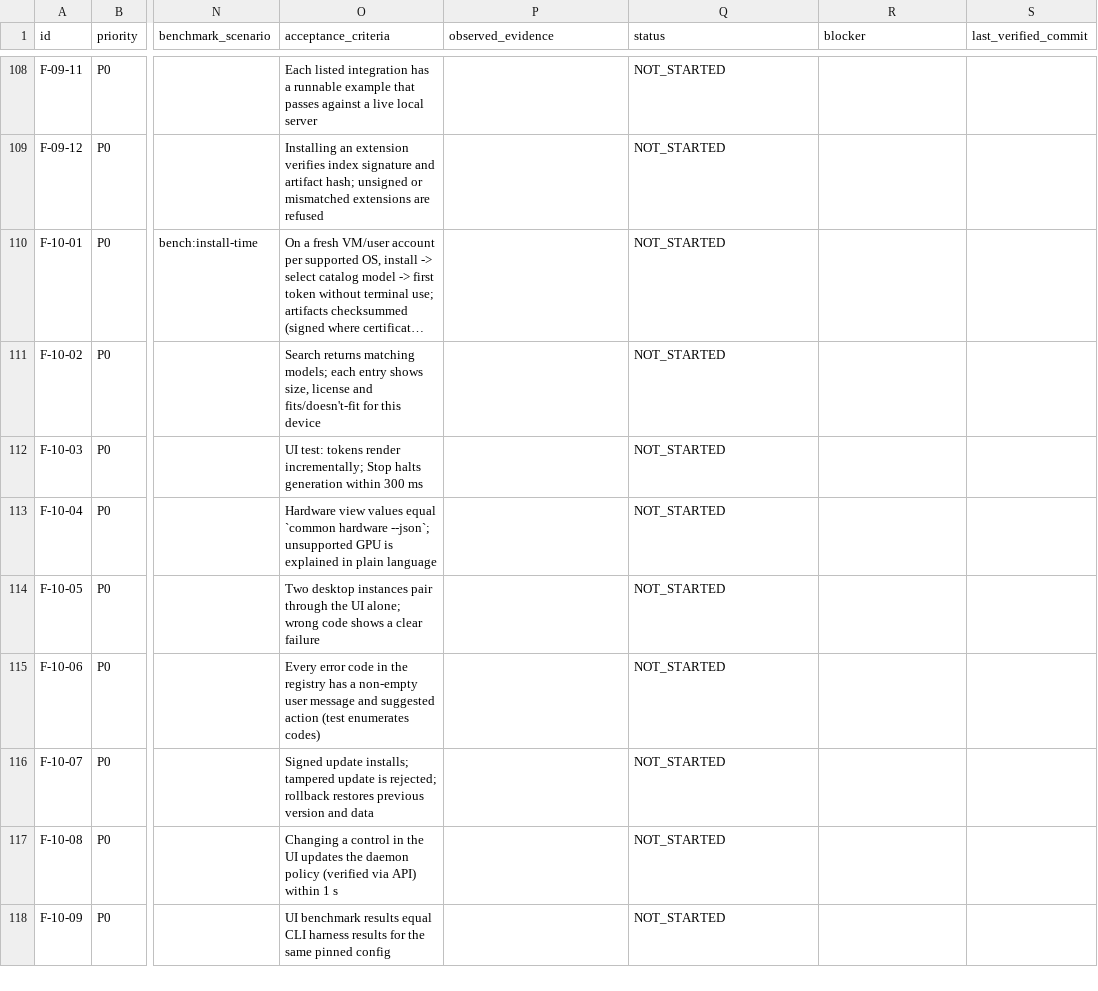
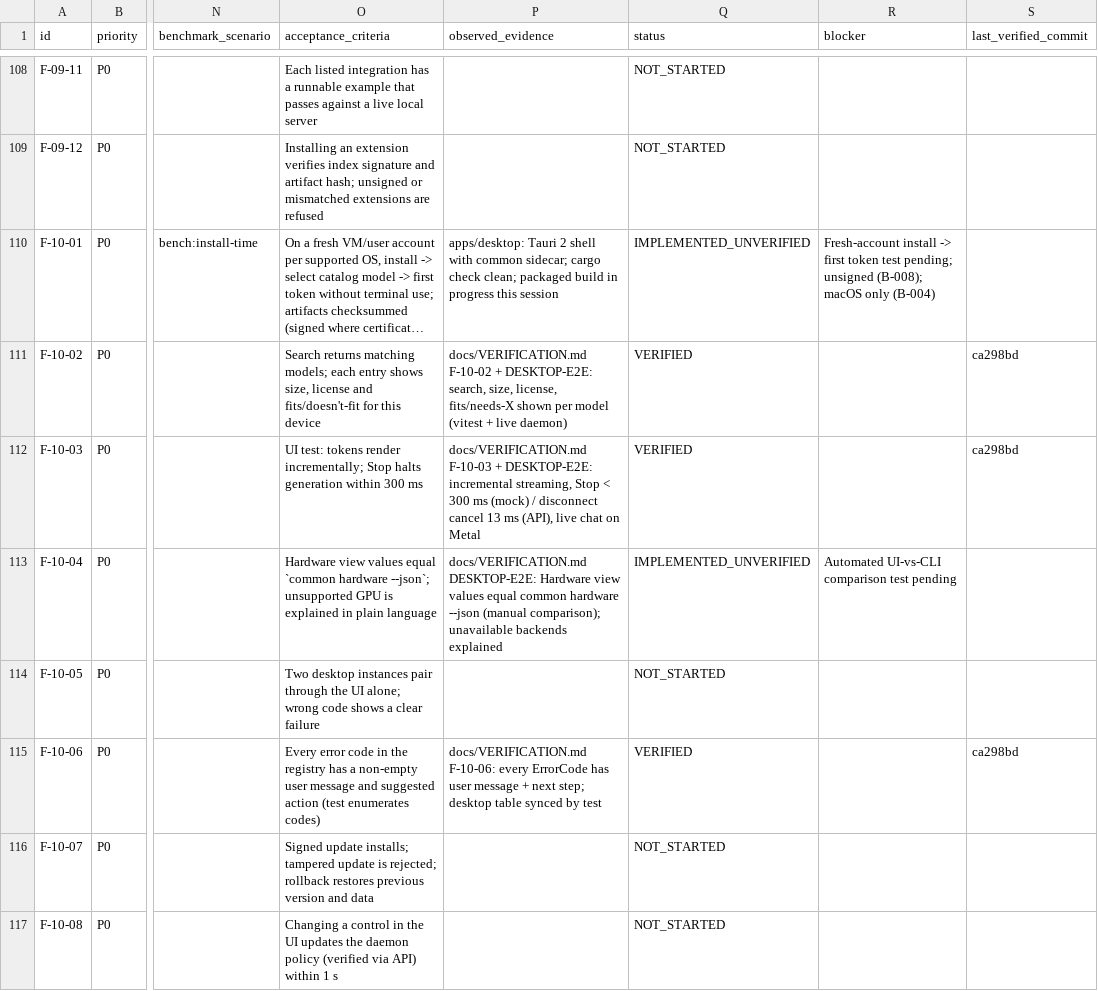
Before and after one commit to div0rce/ucompute-dev, a CSV file: docs/REQUIREMENTS.csv, drawn as a sheet; only a part is shown, gaps mark what is left out; the shorter side is filled out with more unchanged rows; long unchanged cells end in …; the diff covers the shown part only; the diff names each change by its address in the sheet, - before the commit and + after, or states it on an @@ line.

Commit message:
evidence(m1): verification log, CPU vs Metal benchmarks, ledger statuses (22 VERIFIED, 6 IMPLEMENTED_UNVERIFIED)
- VERIFICATION.md: per-requirement evidence for F-01-01..05/08, F-05-01/02/04, F-06-06, F-08-01/02/03/08, F-09-01..04, X-15, F-10-02/03/06
  incl. 14-combination memory calibration (within -4.6..+8.9%), real HF pull + kill/resume, overload memory, promtool, OpenAPI validation
- benchmarks/results: 6 runs (3 models x cpu/Metal) with hardware manifests
- registry negative test picks an unverified dependency dynamically
- desktop: sidecar resolved by basename (packaged app could not spawn the daemon)

```diff
--- a/docs/REQUIREMENTS.csv
+++ b/docs/REQUIREMENTS.csv
-P110 (observed_evidence): (empty)
+P110 (observed_evidence): apps/desktop: Tauri 2 shell with common sidecar; cargo check clean; packaged build in progress this session
-Q110 (status): NOT_STARTED
+Q110 (status): IMPLEMENTED_UNVERIFIED
-R110 (blocker): (empty)
+R110 (blocker): Fresh-account install -> first token test pending; unsigned (B-008); macOS only (B-004)
-P111 (observed_evidence): (empty)
+P111 (observed_evidence): docs/VERIFICATION.md F-10-02 + DESKTOP-E2E: search, size, license, fits/needs-X shown per model (vitest + live daemon)
-Q111:Q112 (status): NOT_STARTED
+Q111:Q112 (status): VERIFIED
-S111:S112 (last_verified_commit): (empty)
+S111:S112 (last_verified_commit): ca298bd
-P112 (observed_evidence): (empty)
+P112 (observed_evidence): docs/VERIFICATION.md F-10-03 + DESKTOP-E2E: incremental streaming, Stop < 300 ms (mock) / disconnect cancel 13 ms (API), live chat on Metal
-P113 (observed_evidence): (empty)
+P113 (observed_evidence): docs/VERIFICATION.md DESKTOP-E2E: Hardware view values equal common hardware --json (manual comparison); unavailable backends explained
-Q113 (status): NOT_STARTED
+Q113 (status): IMPLEMENTED_UNVERIFIED
-R113 (blocker): (empty)
+R113 (blocker): Automated UI-vs-CLI comparison test pending
-P115 (observed_evidence): (empty)
+P115 (observed_evidence): docs/VERIFICATION.md F-10-06: every ErrorCode has user message + next step; desktop table synced by test
-Q115 (status): NOT_STARTED
+Q115 (status): VERIFIED
-S115 (last_verified_commit): (empty)
+S115 (last_verified_commit): ca298bd
```
Also changed, not shown: 71 edited cells elsewhere in this file, 10 other files.
